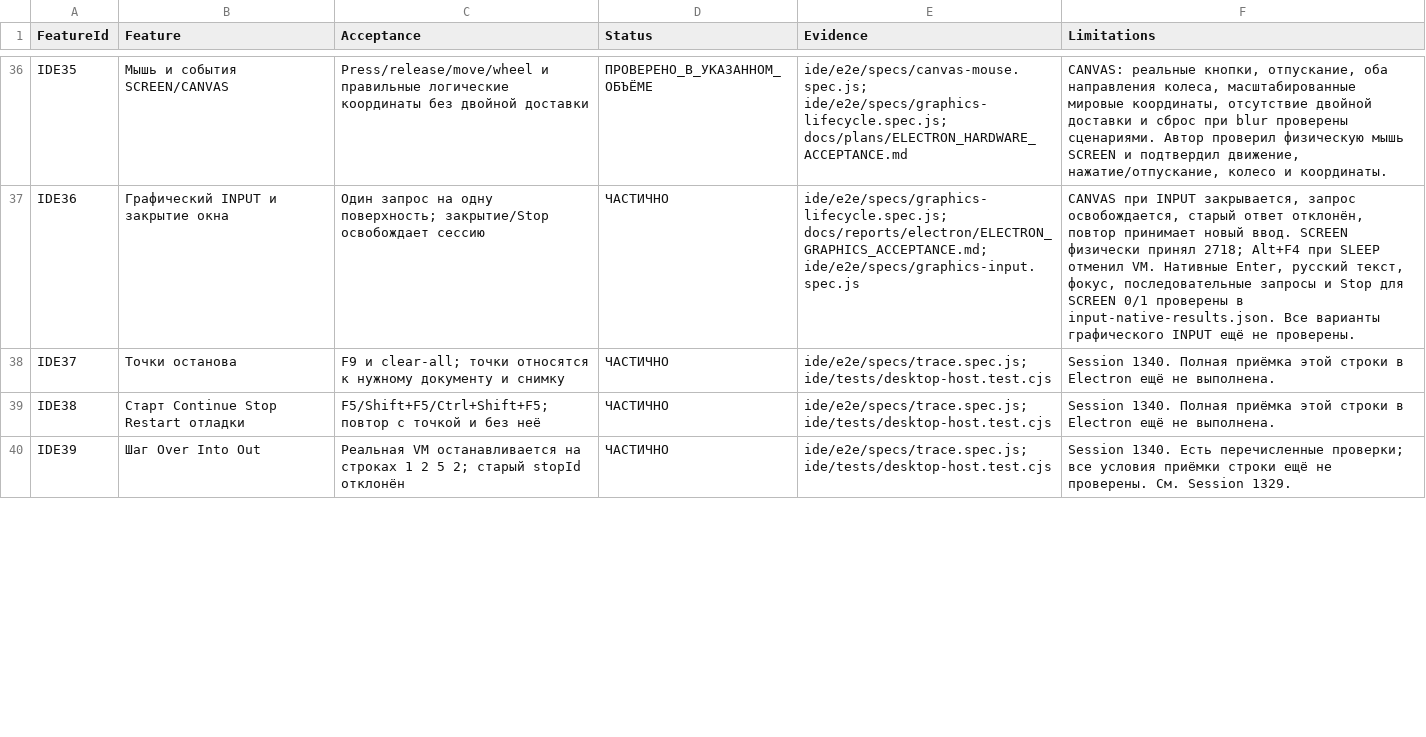
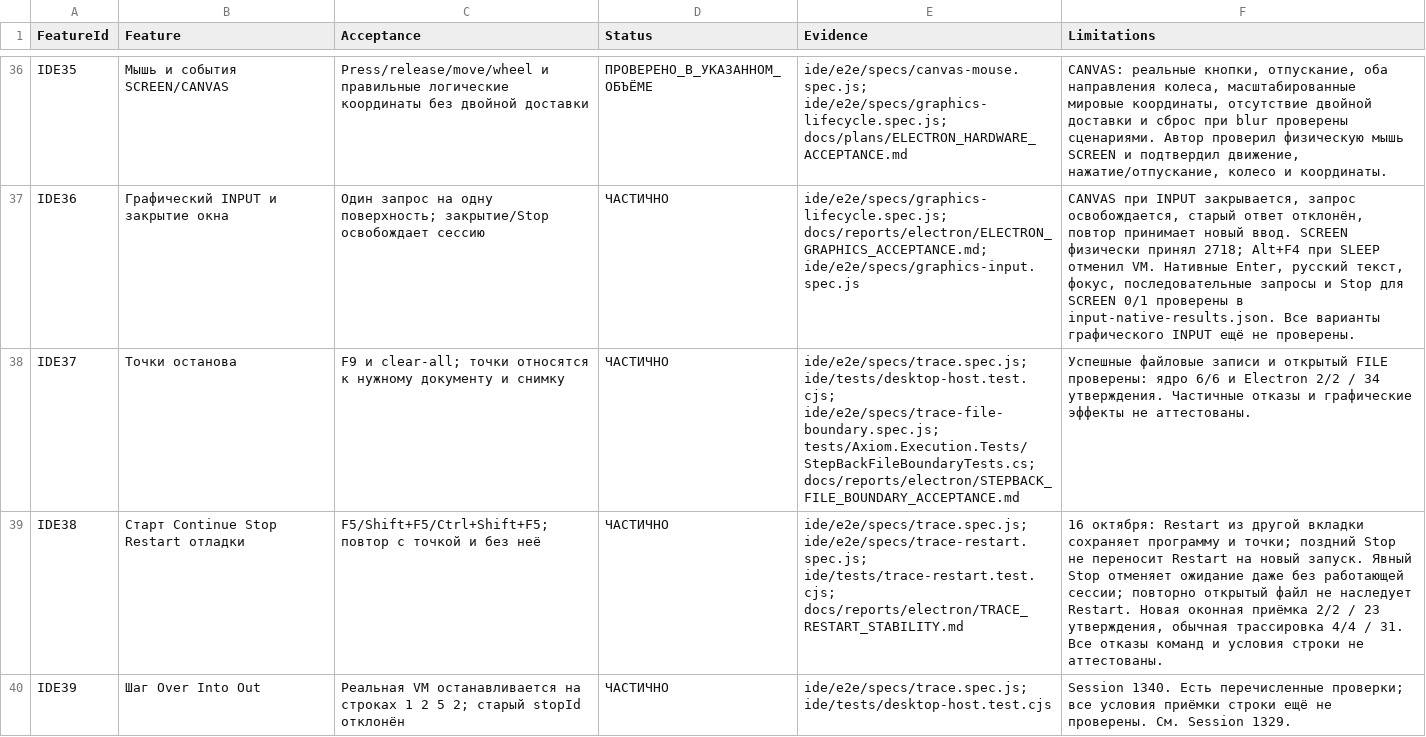
Before and after one commit to softhitssofthits-dotcom/Axiom, a CSV file: docs/plans/IDE_SHELL_FEATURE_MATRIX.csv, drawn as a sheet; only a part is shown, gaps mark what is left out; the diff covers the shown part only.

Commit message:
Укрепить перезапуск отладки и закрепить файловые границы StepBack

```diff
--- a/docs/plans/IDE_SHELL_FEATURE_MATRIX.csv
+++ b/docs/plans/IDE_SHELL_FEATURE_MATRIX.csv
@@ -37,4 +37,4 @@ IDE35,Мышь и события SCREEN/CANVAS,Press/release/move/wheel и пр
 IDE36,Графический INPUT и закрытие окна,Один запрос на одну поверхность; закрытие/Stop освобождает сессию,ЧАСТИЧНО,ide/e2e/specs/graphics-lifecycle.spec.js; docs/reports/electron/ELECTRON_GRAPHICS_ACCEPTANCE.md; ide/e2e/specs/graphics-input.spec.js,"CANVAS при INPUT закрывается, запрос освобождается, старый ответ отклонён, повтор принимает новый ввод. SCREEN физически принял 2718; Alt+F4 при SLEEP отменил VM. Нативные Enter, русский текст, фокус, последовательные запросы и Stop для SCREEN 0/1 проверены в input-native-results.json. Все варианты графического INPUT ещё не проверены."
-IDE37,Точки останова,F9 и clear-all; точки относятся к нужному документу и снимку,ЧАСТИЧНО,ide/e2e/specs/trace.spec.js; ide/tests/desktop-host.test.cjs,Session 1340. Полная приёмка этой строки в Electron ещё не выполнена.
-IDE38,Старт Continue Stop Restart отладки,F5/Shift+F5/Ctrl+Shift+F5; повтор с точкой и без неё,ЧАСТИЧНО,ide/e2e/specs/trace.spec.js; ide/tests/desktop-host.test.cjs,Session 1340. Полная приёмка этой строки в Electron ещё не выполнена.
+IDE37,Точки останова,F9 и clear-all; точки относятся к нужному документу и снимку,ЧАСТИЧНО,ide/e2e/specs/trace.spec.js; ide/tests/desktop-host.test.cjs; ide/e2e/specs/trace-file-boundary.spec.js; tests/Axiom.Execution.Tests/StepBackFileBoundaryTests.cs; docs/reports/electron/STEPBACK_FILE_BOUNDARY_ACCEPTANCE.md,Успешные файловые записи и открытый FILE проверены: ядро 6/6 и Electron 2/2 / 34 утверждения. Частичные отказы и графические эффекты не аттестованы.
+IDE38,Старт Continue Stop Restart отладки,F5/Shift+F5/Ctrl+Shift+F5; повтор с точкой и без неё,ЧАСТИЧНО,ide/e2e/specs/trace.spec.js; ide/e2e/specs/trace-restart.spec.js; ide/tests/trace-restart.test.cjs; docs/reports/electron/TRACE_RESTART_STABILITY.md,"16 октября: Restart из другой вкладки сохраняет программу и точки; поздний Stop не переносит Restart на новый запуск. Явный Stop отменяет ожидание даже без работающей сессии; повторно открытый файл не наследует Restart. Новая оконная приёмка 2/2 / 23 утверждения, обычная трассировка 4/4 / 31. Все отказы команд и условия строки не аттестованы."
 IDE39,Шаг Over Into Out,Реальная VM останавливается на строках 1 2 5 2; старый stopId отклонён,ЧАСТИЧНО,ide/e2e/specs/trace.spec.js; ide/tests/desktop-host.test.cjs,Session 1340. Есть перечисленные проверки; все условия приёмки строки ещё не проверены. См. Session 1329.
```
Also changed, not shown: 4 edited cells elsewhere in this file, docs/registries/DOCUMENTS.csv, 26 other files.
